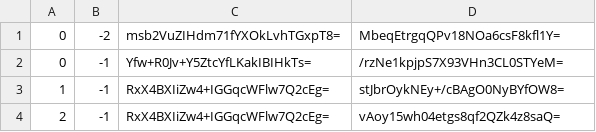
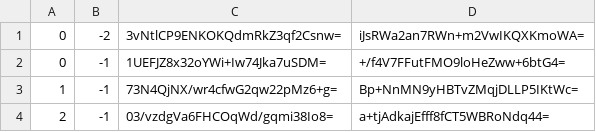
Before and after one commit to counterfitninja/chilled-nether, a CSV file: tiles/zoom.-3/metadata/k.0.-1.csv, drawn as a sheet.

```diff
--- a/tiles/zoom.-3/metadata/k.0.-1.csv
+++ b/tiles/zoom.-3/metadata/k.0.-1.csv
@@ -1,4 +1,4 @@
-0,-2,msb2VuZIHdm71fYXOkLvhTGxpT8=,MbeqEtrgqQPv18NOa6csF8kfl1Y=
-0,-1,Yfw+R0Jv+Y5ZtcYfLKakIBIHkTs=,/rzNe1kpjpS7X93VHn3CL0STYeM=
-1,-1,RxX4BXIiZw4+IGGqcWFlw7Q2cEg=,stJbrOykNEy+/cBAgO0NyBYfOW8=
-2,-1,RxX4BXIiZw4+IGGqcWFlw7Q2cEg=,vAoy15wh04etgs8qf2QZk4z8saQ=
+0,-2,3vNtlCP9ENKOKQdmRkZ3qf2Csnw=,iJsRWa2an7RWn+m2VwIKQXKmoWA=
+0,-1,1UEFJZ8x32oYWi+Iw74Jka7uSDM=,+/f4V7FFutFMO9loHeZww+6btG4=
+1,-1,73N4QjNX/wr4cfwG2qw22pMz6+g=,Bp+NnMN9yHBTvZMqjDLLP5IKtWc=
+2,-1,03/vzdgVa6FHCOqWd/gqmi38Io8=,a+tjAdkajEfff8fCT5WBRoNdq44=
```
Also changed, not shown: 2 other files.
